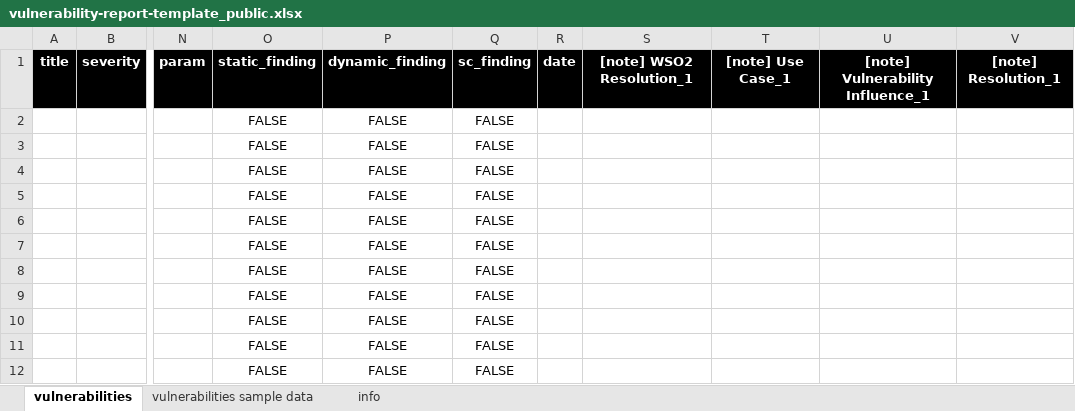
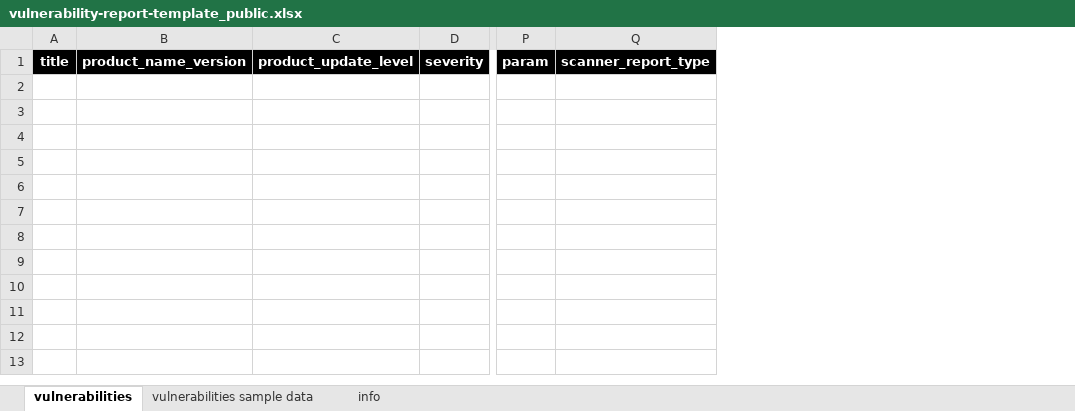
Before and after one commit to wso2/docs-security, an Excel workbook: en/docs/assets/docs/vulnerability-report-template_public.xlsx, sheet vulnerabilities, drawn as a sheet; only a part is shown, gaps mark what is left out; values as stored, in another font and other column widths than the file's, no borders; charts and pictures not drawn; removed rows and columns are numbered as before the commit, all else as after; rows hold the shown columns only; the diff names each change by its address in the sheet, - before the commit and + after, or states it on an @@ line.

Commit message:
Add modified vulnerability-report-template_public

```diff
--- a/en/docs/assets/docs/vulnerability-report-template_public.xlsx (sheet vulnerabilities)
+++ b/en/docs/assets/docs/vulnerability-report-template_public.xlsx (sheet vulnerabilities)
+column B, row 1: product_name_version
+column C, row 1: product_update_level
-column O, row 1: static_finding
-column P, row 1: dynamic_finding
-column Q, row 1: sc_finding
@@ column R hidden, row 1: date @@
@@ column S hidden, row 1: [note] WSO2 Resolution_1 @@
@@ column T hidden, row 1: [note] Use Case_1 @@
@@ column U hidden, row 1: [note] Vulnerability Influence_1 @@
-column V, row 1: [note] Resolution_1
+column Q, row 1: scanner_report_type
-row 2:  |  |  | FALSE | FALSE | FALSE
-row 3:  |  |  | FALSE | FALSE | FALSE
-row 4:  |  |  | FALSE | FALSE | FALSE
-row 5:  |  |  | FALSE | FALSE | FALSE
-row 6:  |  |  | FALSE | FALSE | FALSE
-row 7:  |  |  | FALSE | FALSE | FALSE
-row 8:  |  |  | FALSE | FALSE | FALSE
-row 9:  |  |  | FALSE | FALSE | FALSE
-row 10:  |  |  | FALSE | FALSE | FALSE
-row 11:  |  |  | FALSE | FALSE | FALSE
-row 12:  |  |  | FALSE | FALSE | FALSE
```
Also changed, not shown: sheet vulnerabilities sample data, 1 other file.
